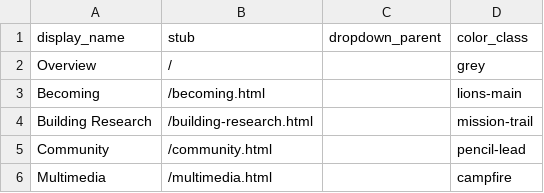
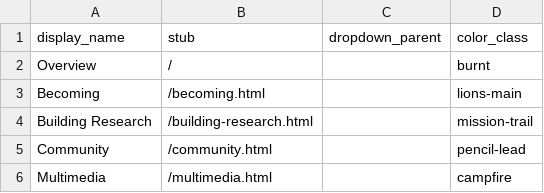
Before and after one commit to camp5456/archives-exhibits-demo, a CSV file: _data/config-nav.csv, drawn as a sheet.

Commit message:
feature: custom color per page

```diff
--- a/_data/config-nav.csv
+++ b/_data/config-nav.csv
@@ -1,3 +1,3 @@
 display_name,stub,dropdown_parent,color_class
-Overview,/,,grey
+Overview,/,,burnt
 Becoming,/becoming.html,,lions-main
```
Also changed, not shown: 13 other files.
